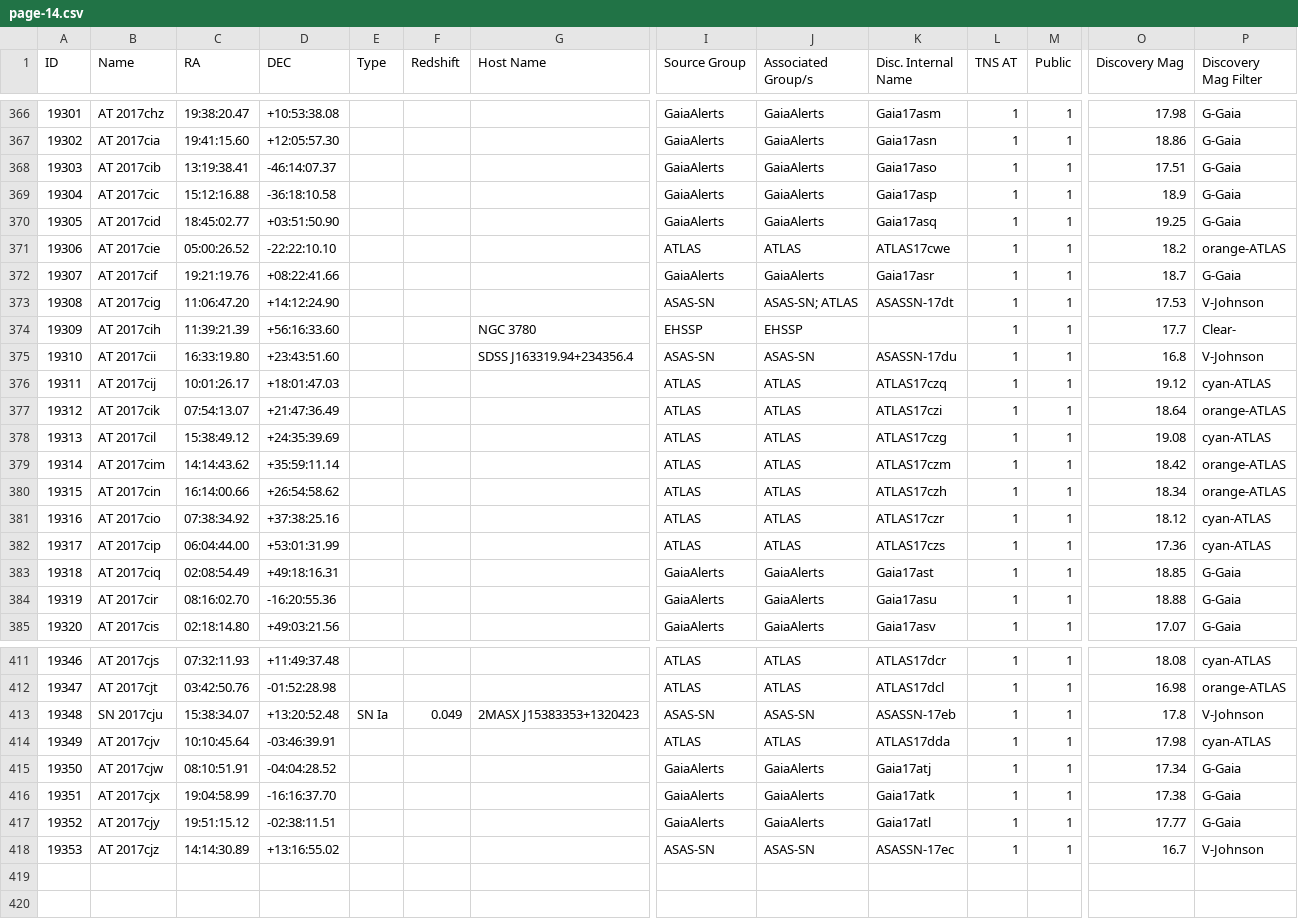
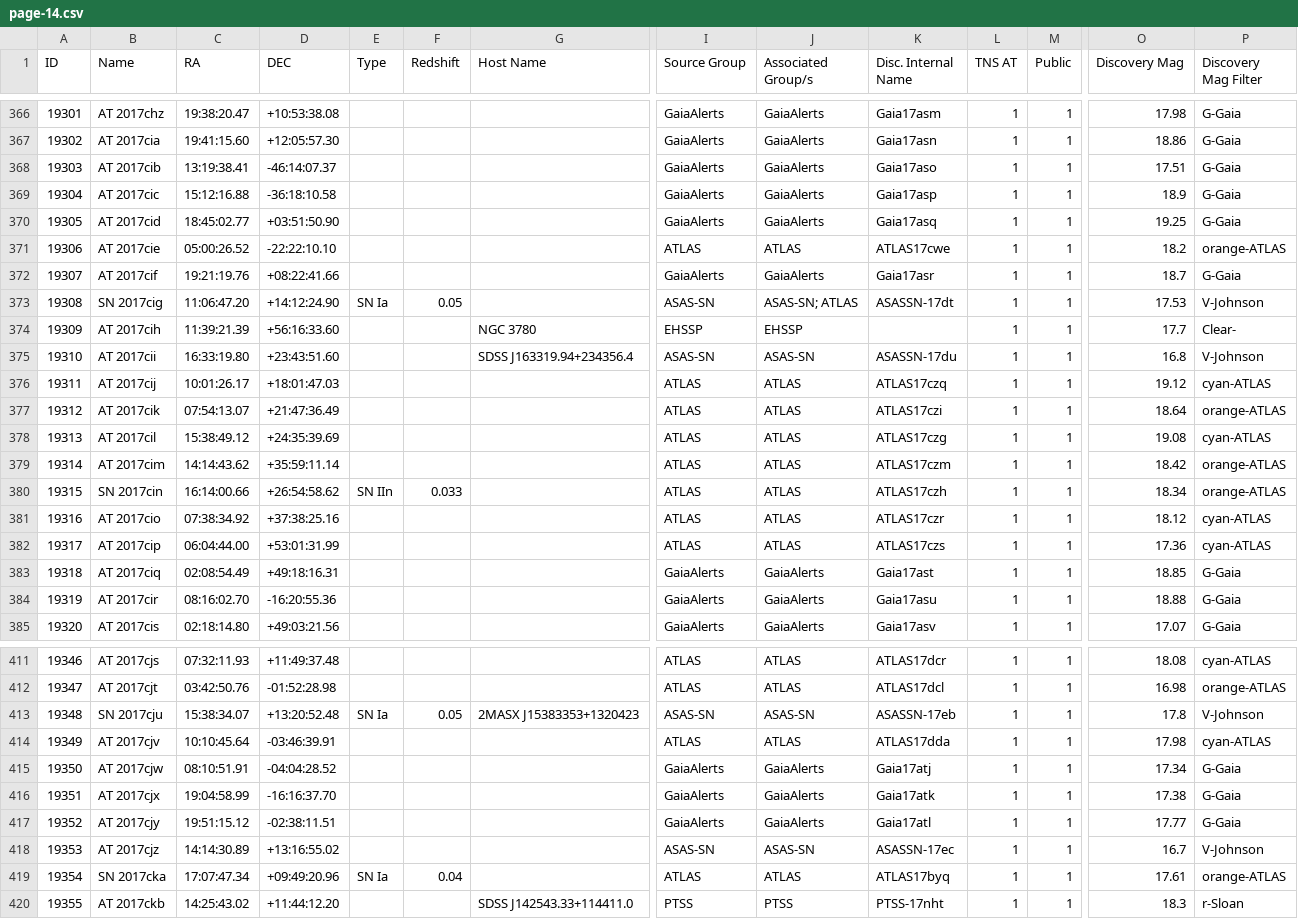
Before and after one commit to astrocatalogs/tde-external, a CSV file: TNS/page-14.csv, drawn as a sheet; only a part is shown, gaps mark what is left out; rows hold the shown columns only; the diff names each change by its address in the sheet, - before the commit and + after, or states it on an @@ line.

Commit message:
Astrocats v'0.3.16' SHA'd945afe14762bf4eb94a7e53c44d236a36642dfa' - TidalDisruptionCatalog SHA'b9243ac4a2823abe8645da45610a5935042d13f8' : 'push' - adding all files.

```diff
--- a/TNS/page-14.csv
+++ b/TNS/page-14.csv
-B373 (Name): AT 2017cig
+B373 (Name): SN 2017cig
-E373 (Type): (empty)
+E373 (Type): SN Ia
-F373 (Redshift): (empty)
+F373 (Redshift): 0.05
-B380 (Name): AT 2017cin
+B380 (Name): SN 2017cin
-E380 (Type): (empty)
+E380 (Type): SN IIn
-F380 (Redshift): (empty)
+F380 (Redshift): 0.033
-F413 (Redshift): 0.049
+F413 (Redshift): 0.05
+row 419: 19354 | SN 2017cka | 17:07:47.34 | +09:49:20.96 | SN Ia | 0.04 |  | ATLAS | ATLAS | ATLAS17byq | 1 | 1 | 17.61 | orange-ATLAS
+row 420: 19355 | AT 2017ckb | 14:25:43.02 | +11:44:12.20 |  |  | SDSS J142543.33+114411.0 | PTSS | PTSS | PTSS-17nht | 1 | 1 | 18.3 | r-Sloan
```
Also changed, not shown: TNS/index.csv, 3 other files.
